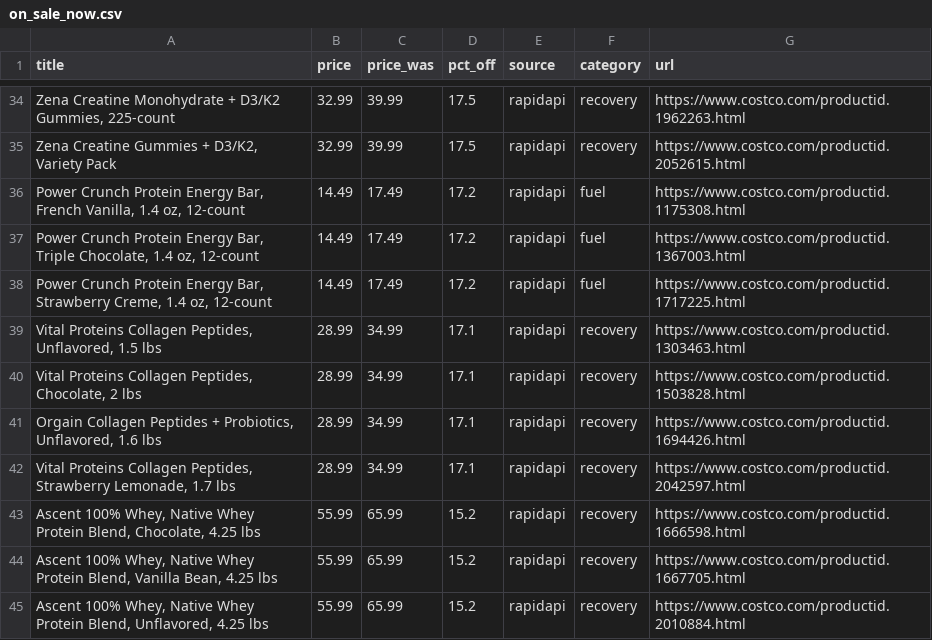
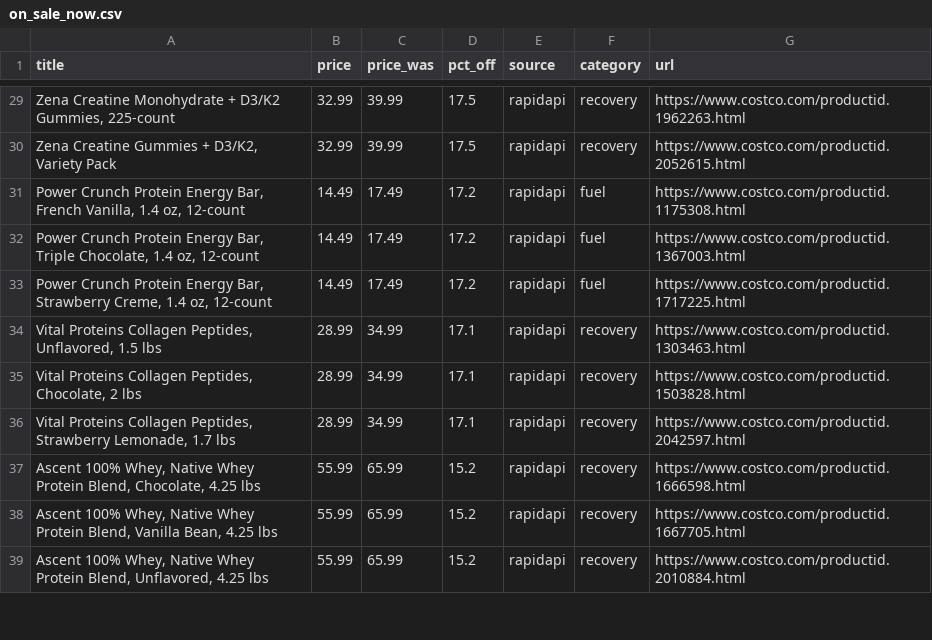
Before and after one commit to jasongrahn/cycle_trawler, a CSV file: data/site/on_sale_now.csv, drawn as a sheet; only a part is shown, gaps mark what is left out; the diff covers the shown part only.

```diff
--- a/data/site/on_sale_now.csv
+++ b/data/site/on_sale_now.csv
@@ -40,3 +35,2 @@ title,price,price_was,pct_off,source,category,url
 "Vital Proteins Collagen Peptides, Chocolate, 2 lbs",28.99,34.99,17.1,rapidapi,recovery,https://www.costco.com/productid.1503828.html
-"Orgain Collagen Peptides + Probiotics, Unflavored, 1.6 lbs",28.99,34.99,17.1,rapidapi,recovery,https://www.costco.com/productid.1694426.html
 "Vital Proteins Collagen Peptides, Strawberry Lemonade, 1.7 lbs",28.99,34.99,17.1,rapidapi,recovery,https://www.costco.com/productid.2042597.html
```
Also changed, not shown: 9 removed rows elsewhere in this file, data/site/community_buzz.csv, 4 other files.
